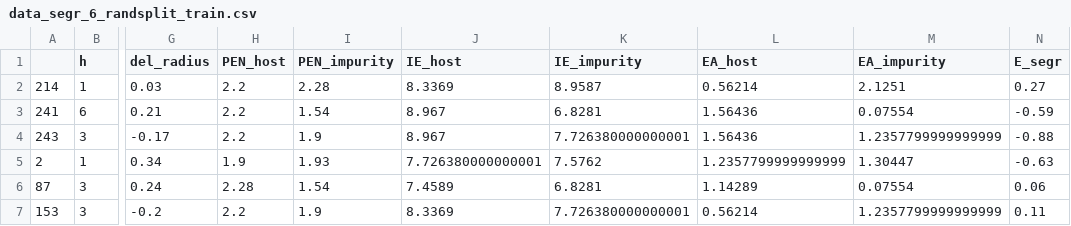
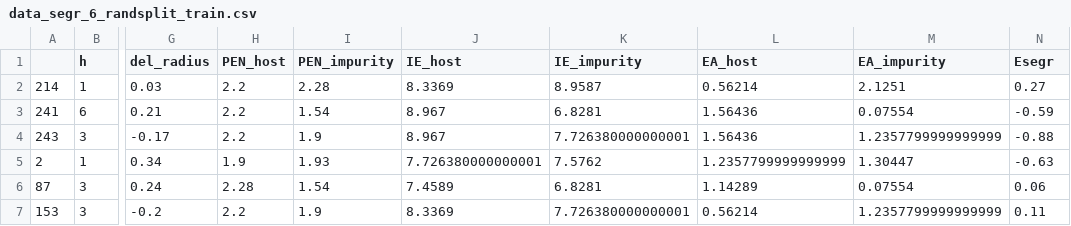
Before and after one commit to shindj91/data_set, a CSV file: data_segr_6_randsplit_train.csv, drawn as a sheet; only a part is shown, gaps mark what is left out; the diff names each change by its address in the sheet, - before the commit and + after, or states it on an @@ line.

Commit message:
Update data_segr_6_randsplit_train.csv

```diff
--- a/data_segr_6_randsplit_train.csv
+++ b/data_segr_6_randsplit_train.csv
-N1: E_segr
+N1: Esegr
```
